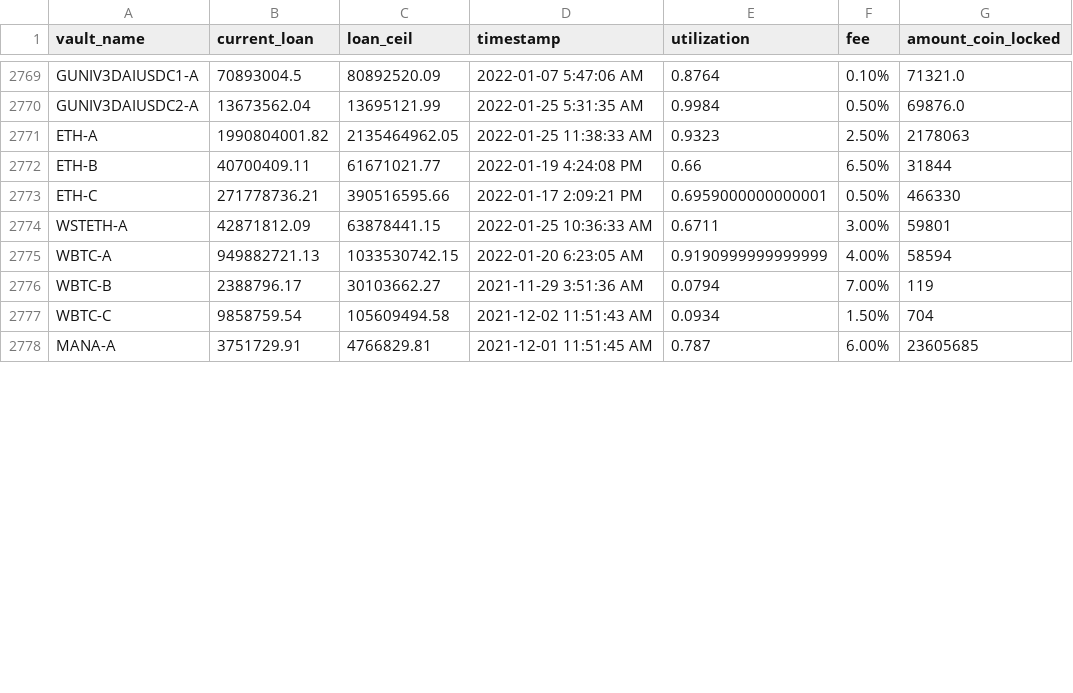
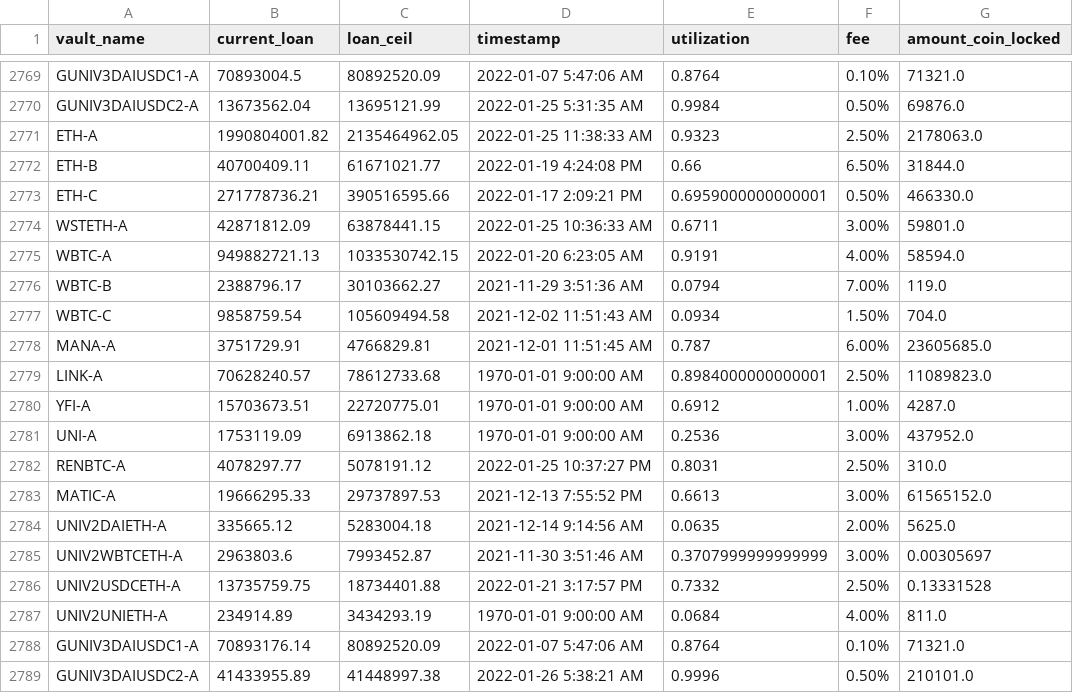
Before and after one commit to geniusnhu/daistats, a CSV file: daistats_data.csv, drawn as a sheet; only a part is shown, gaps mark what is left out; the shorter side is filled out with more unchanged rows; the diff covers the shown part only.

```diff
--- a/daistats_data.csv
+++ b/daistats_data.csv
@@ -2770,8 +2770,20 @@ GUNIV3DAIUSDC1-A,70893004.5,80892520.09,2022-01-07 5:47:06 AM,0.8764,0.10%,71321
 GUNIV3DAIUSDC2-A,13673562.04,13695121.99,2022-01-25 5:31:35 AM,0.9984,0.50%,69876.0
-ETH-A,1990804001.82,2135464962.05,2022-01-25 11:38:33 AM,0.9323,2.50%,2178063
-ETH-B,40700409.11,61671021.77,2022-01-19 4:24:08 PM,0.66,6.50%,31844
-ETH-C,271778736.21,390516595.66,2022-01-17 2:09:21 PM,0.6959000000000001,0.50%,466330
-WSTETH-A,42871812.09,63878441.15,2022-01-25 10:36:33 AM,0.6711,3.00%,59801
-WBTC-A,949882721.13,1033530742.15,2022-01-20 6:23:05 AM,0.9190999999999999,4.00%,58594
-WBTC-B,2388796.17,30103662.27,2021-11-29 3:51:36 AM,0.0794,7.00%,119
-WBTC-C,9858759.54,105609494.58,2021-12-02 11:51:43 AM,0.0934,1.50%,704
+ETH-A,1990804001.82,2135464962.05,2022-01-25 11:38:33 AM,0.9323,2.50%,2178063.0
+ETH-B,40700409.11,61671021.77,2022-01-19 4:24:08 PM,0.66,6.50%,31844.0
+ETH-C,271778736.21,390516595.66,2022-01-17 2:09:21 PM,0.6959000000000001,0.50%,466330.0
+WSTETH-A,42871812.09,63878441.15,2022-01-25 10:36:33 AM,0.6711,3.00%,59801.0
+WBTC-A,949882721.13,1033530742.15,2022-01-20 6:23:05 AM,0.9191,4.00%,58594.0
+WBTC-B,2388796.17,30103662.27,2021-11-29 3:51:36 AM,0.0794,7.00%,119.0
+WBTC-C,9858759.54,105609494.58,2021-12-02 11:51:43 AM,0.0934,1.50%,704.0
+MANA-A,3751729.91,4766829.81,2021-12-01 11:51:45 AM,0.787,6.00%,23605685.0
+LINK-A,70628240.57,78612733.68,1970-01-01 9:00:00 AM,0.8984000000000001,2.50%,11089823.0
+YFI-A,15703673.51,22720775.01,1970-01-01 9:00:00 AM,0.6912,1.00%,4287.0
+UNI-A,1753119.09,6913862.18,1970-01-01 9:00:00 AM,0.2536,3.00%,437952.0
+RENBTC-A,4078297.77,5078191.12,2022-01-25 10:37:27 PM,0.8031,2.50%,310.0
+MATIC-A,19666295.33,29737897.53,2021-12-13 7:55:52 PM,0.6613,3.00%,61565152.0
+UNIV2DAIETH-A,335665.12,5283004.18,2021-12-14 9:14:56 AM,0.0635,2.00%,5625.0
+UNIV2WBTCETH-A,2963803.6,7993452.87,2021-11-30 3:51:46 AM,0.3707999999999999,3.00%,0.00305697
+UNIV2USDCETH-A,13735759.75,18734401.88,2022-01-21 3:17:57 PM,0.7332,2.50%,0.13331528
+UNIV2UNIETH-A,234914.89,3434293.19,1970-01-01 9:00:00 AM,0.0684,4.00%,811.0
+GUNIV3DAIUSDC1-A,70893176.14,80892520.09,2022-01-07 5:47:06 AM,0.8764,0.10%,71321.0
+GUNIV3DAIUSDC2-A,41433955.89,41448997.38,2022-01-26 5:38:21 AM,0.9996,0.50%,210101.0
```
Also changed, not shown: 8 added rows, 1 removed row and 17 edited cells elsewhere in this file, BTC_price.csv, rich_wallet.csv.
